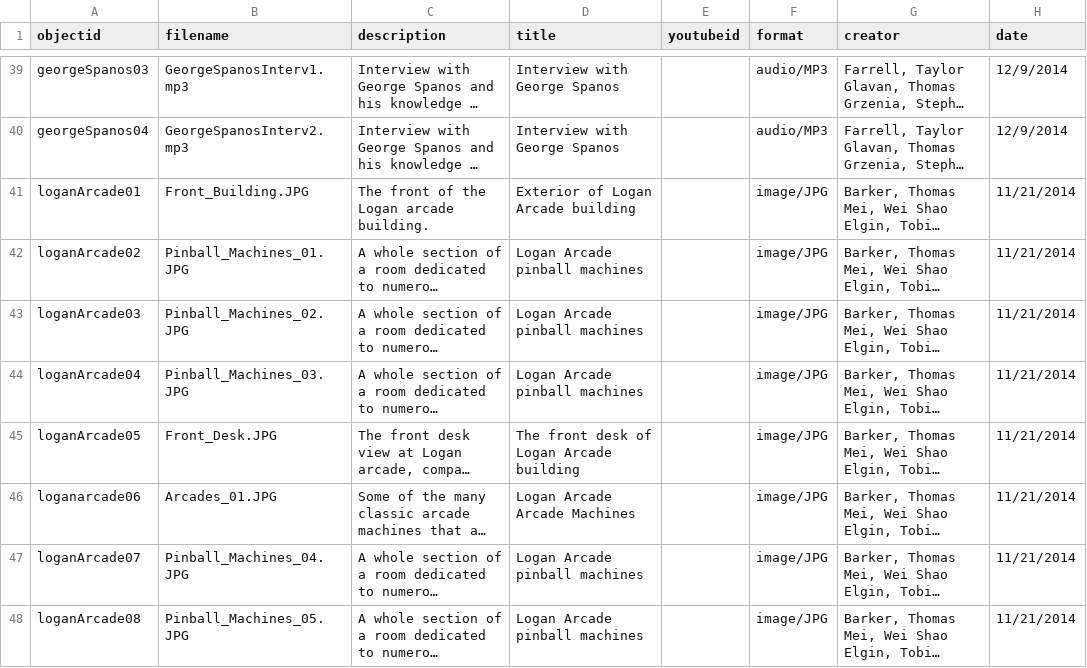
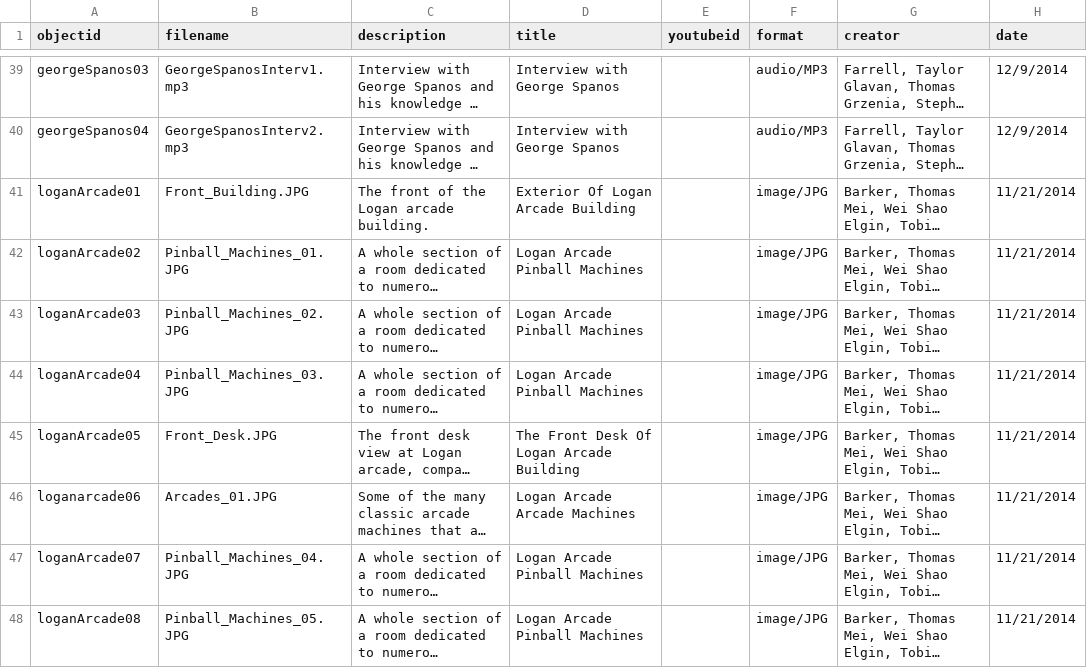
Before and after one commit to strikerZ45/Coin-op, a CSV file: _data/coin_op_collection.csv, drawn as a sheet; only a part is shown, gaps mark what is left out; long unchanged cells end in …; the diff covers the shown part only; the diff names each change by its address in the sheet, - before the commit and + after, or states it on an @@ line.

Commit message:
Update coin_op_collection.csv

```diff
--- a/_data/coin_op_collection.csv
+++ b/_data/coin_op_collection.csv
-D41 (title): Exterior of Logan Arcade building
+D41 (title): Exterior Of Logan Arcade Building
-D42:D44 (title): Logan Arcade pinball machines
+D42:D44 (title): Logan Arcade Pinball Machines
-D45 (title): The front desk of Logan Arcade building
+D45 (title): The Front Desk Of Logan Arcade Building
-D47:D48 (title): Logan Arcade pinball machines
+D47:D48 (title): Logan Arcade Pinball Machines
```
Also changed, not shown: 10 edited cells elsewhere in this file.
